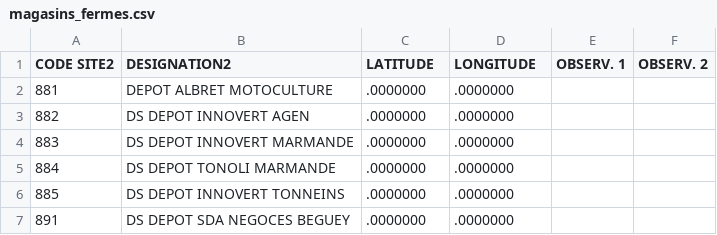
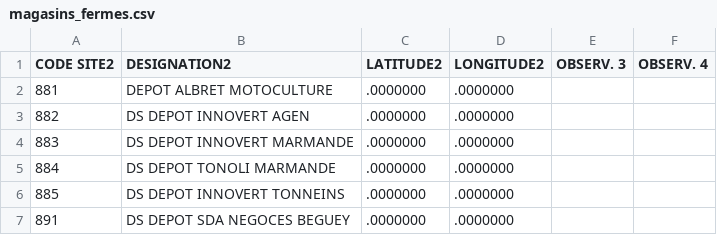
Before and after one commit to VictorTDS/Data, a CSV file: magasins_fermes.csv, drawn as a sheet; only a part is shown.

Commit message:
Update magasins_fermes.csv

```diff
--- a/magasins_fermes.csv
+++ b/magasins_fermes.csv
@@ -1,2 +1,2 @@
-"CODE SITE2";"DESIGNATION2";"LATITUDE";"LONGITUDE";"OBSERV. 1";"OBSERV. 2";
+"CODE SITE2";"DESIGNATION2";"LATITUDE2";"LONGITUDE2";"OBSERV. 3";"OBSERV. 4";
 "881";"DEPOT ALBRET MOTOCULTURE";".0000000";".0000000";"";"";
```
